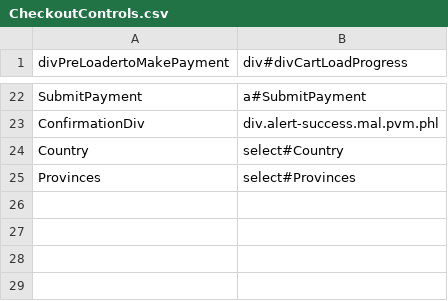
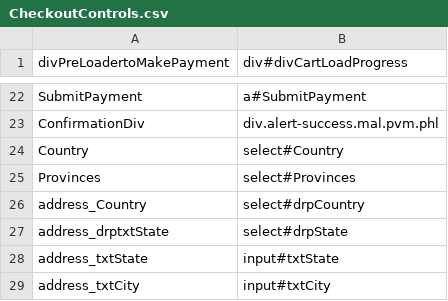
Before and after one commit to varun1308/rovia-automation, a CSV file: Rovia.UI.Automation.Tests/Controls/CheckoutControls.csv, drawn as a sheet; only a part is shown, gaps mark what is left out.

Commit message:
Added PayNow option on payment Page
Added handling for roviabucks payment

Added design for creditcard payment, implementation due

```diff
--- a/Rovia.UI.Automation.Tests/Controls/CheckoutControls.csv
+++ b/Rovia.UI.Automation.Tests/Controls/CheckoutControls.csv
@@ -25 +25,5 @@ Country,select#Country
 Provinces,select#Provinces
+address_Country,select#drpCountry
+address_drptxtState,select#drpState
+address_txtState,input#txtState
+address_txtCity,input#txtCity
```
Also changed, not shown: 17 other files.
